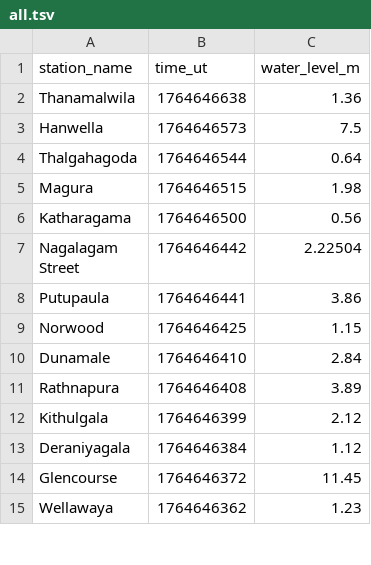
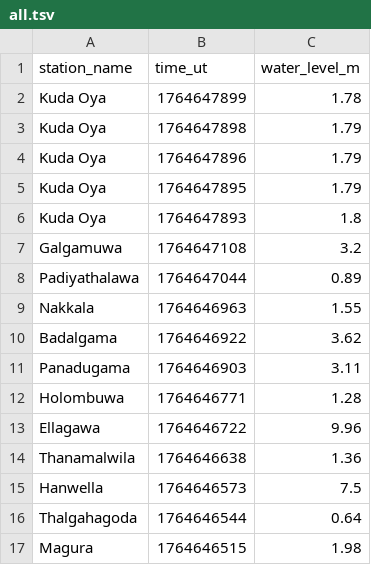
Before and after one commit to nuuuwan/lk_irrigation, a TSV file: data/all.tsv, drawn as a sheet; only a part is shown; the shorter side is filled out with more unchanged rows; the diff names each change by its address in the sheet, - before the commit and + after, or states it on an @@ line.

```diff
--- a/data/all.tsv
+++ b/data/all.tsv
+row 2: Kuda Oya | 1764647899 | 1.78
+row 3: Kuda Oya | 1764647898 | 1.79
+row 4: Kuda Oya | 1764647896 | 1.79
+row 5: Kuda Oya | 1764647895 | 1.79
+row 6: Kuda Oya | 1764647893 | 1.8
+row 7: Galgamuwa | 1764647108 | 3.2
+row 8: Padiyathalawa | 1764647044 | 0.89
+row 9: Nakkala | 1764646963 | 1.55
+row 10: Badalgama | 1764646922 | 3.62
+row 11: Panadugama | 1764646903 | 3.11
+row 12: Holombuwa | 1764646771 | 1.28
+row 13: Ellagawa | 1764646722 | 9.96
```
Also changed, not shown: data/latest-100.tsv, data/latest-1000.tsv, 25 other files.
